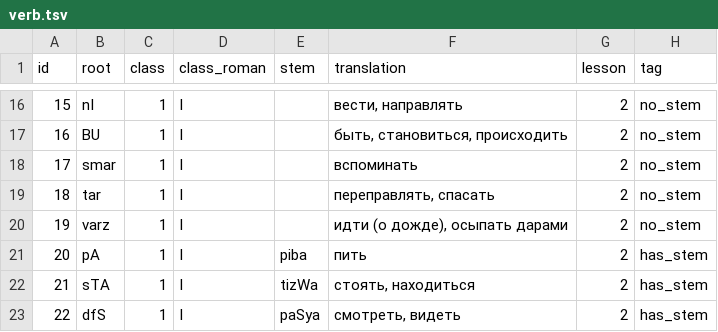
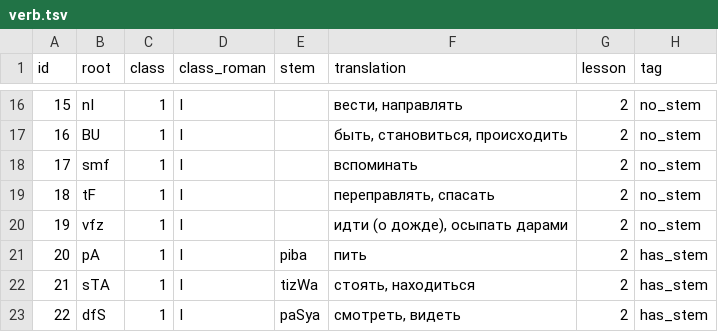
Before and after one commit to gasyoun/buhler-sanskrit-book, a TSV file: src/dictionary/verb.tsv, drawn as a sheet; only a part is shown, gaps mark what is left out.

Commit message:
Fix verb roots to use base forms (smf, tF, vfz) and add 'дар' to dAna
Verb roots should use the unstrengthened form (before guṇa), not the
guṇa-strengthened form. Also expand dāna translation.

```diff
--- a/src/dictionary/verb.tsv
+++ b/src/dictionary/verb.tsv
@@ -17,5 +17,5 @@ id	root	class	class_roman	stem	translation	lesson	tag
 16	BU	1	I		быть, становиться, происходить	2	no_stem
-17	smar	1	I		вспоминать	2	no_stem
-18	tar	1	I		переправлять, спасать	2	no_stem
-19	varz	1	I		идти (о дожде), осыпать дарами	2	no_stem
+17	smf	1	I		вспоминать	2	no_stem
+18	tF	1	I		переправлять, спасать	2	no_stem
+19	vfz	1	I		идти (о дожде), осыпать дарами	2	no_stem
 20	pA	1	I	piba	пить	2	has_stem
```
Also changed, not shown: src/dictionary/noun.tsv.
